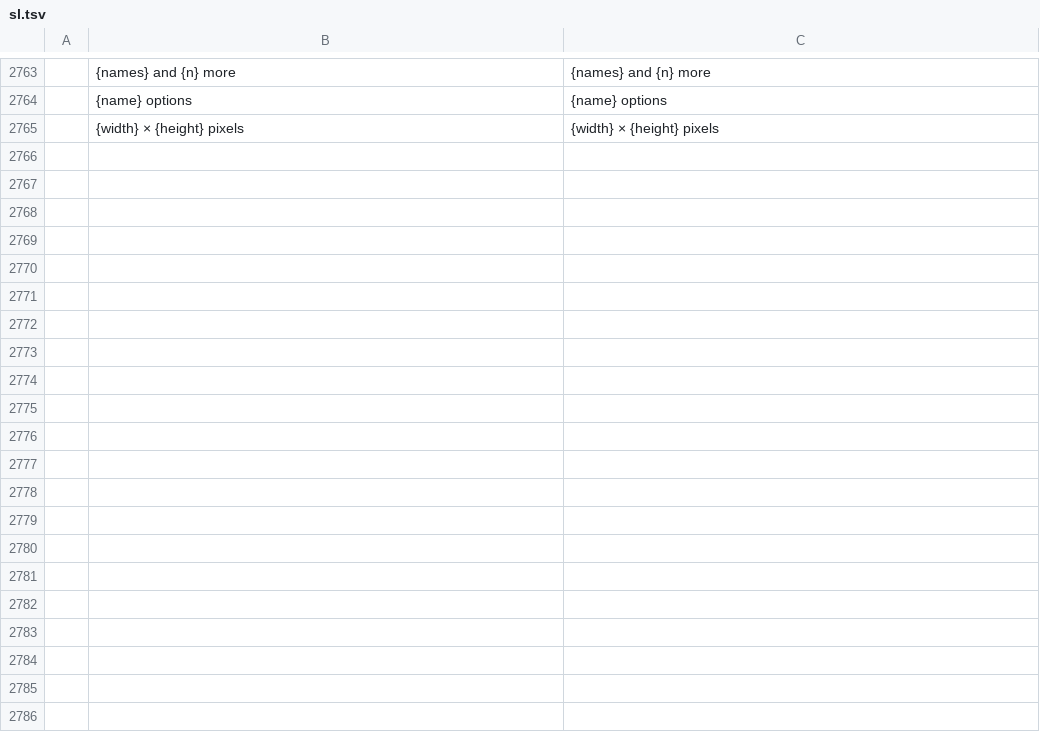
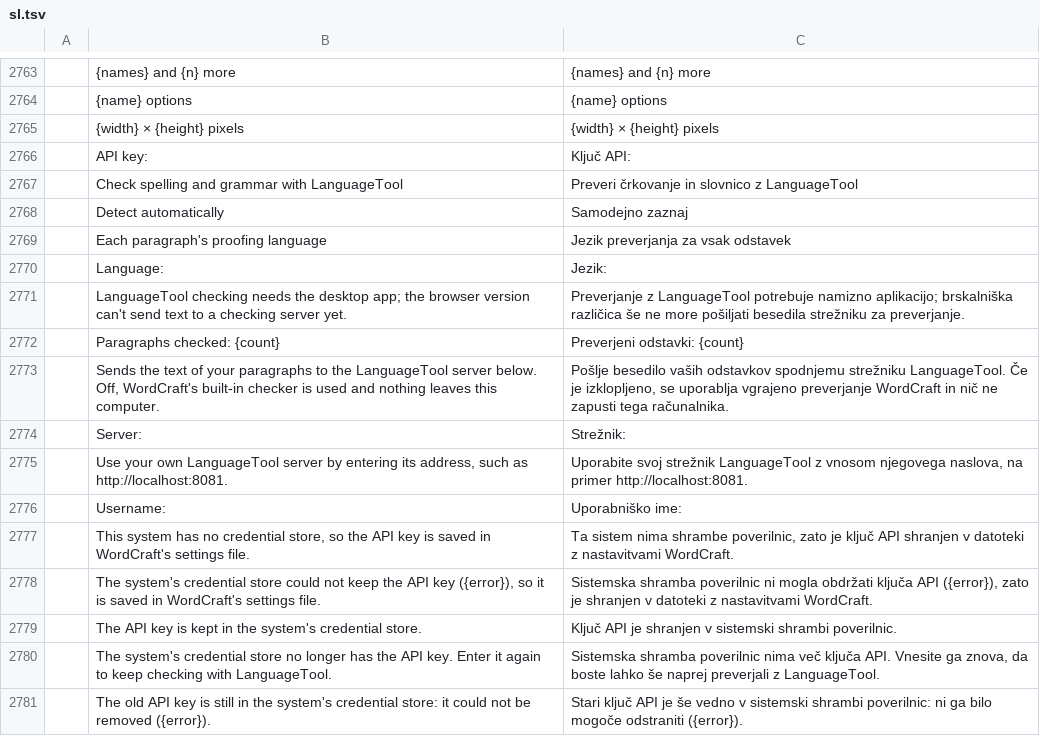
Before and after one commit to dkhlapov/wordcraft, a TSV file: crates/ui-egui/src/i18n/sl.tsv, drawn as a sheet; only a part is shown, gaps mark what is left out; the diff names each change by its address in the sheet, - before the commit and + after, or states it on an @@ line.

```diff
--- a/crates/ui-egui/src/i18n/sl.tsv
+++ b/crates/ui-egui/src/i18n/sl.tsv
+row 2766:  | API key: | Ključ API:
+row 2767:  | Check spelling and grammar with LanguageTool | Preveri črkovanje in slovnico z LanguageTool
+row 2768:  | Detect automatically | Samodejno zaznaj
+row 2769:  | Each paragraph's proofing language | Jezik preverjanja za vsak odstavek
+row 2770:  | Language: | Jezik:
+row 2771:  | LanguageTool checking needs the desktop app; the browser version can't send text to a checking server yet. | Preverjanje z LanguageTool potrebuje namizno aplikacijo; brskalniška različica še ne more pošiljati besedila strežniku za preverjanje.
+row 2772:  | Paragraphs checked: {count} | Preverjeni odstavki: {count}
+row 2773:  | Sends the text of your paragraphs to the LanguageTool server below. Off, WordCraft's built-in checker is used and nothing leaves this computer. | Pošlje besedilo vaših odstavkov spodnjemu strežniku LanguageTool. Če je izklopljeno, se uporablja vgrajeno preverjanje WordCraft in nič ne zapusti tega računalnika.
+row 2774:  | Server: | Strežnik:
+row 2775:  | Use your own LanguageTool server by entering its address, such as http://localhost:8081. | Uporabite svoj strežnik LanguageTool z vnosom njegovega naslova, na primer http://localhost:8081.
+row 2776:  | Username: | Uporabniško ime:
+row 2777:  | This system has no credential store, so the API key is saved in WordCraft's settings file. | Ta sistem nima shrambe poverilnic, zato je ključ API shranjen v datoteki z nastavitvami WordCraft.
+row 2778:  | The system's credential store could not keep the API key ({error}), so it is saved in WordCraft's settings file. | Sistemska shramba poverilnic ni mogla obdržati ključa API ({error}), zato je shranjen v datoteki z nastavitvami WordCraft.
+row 2779:  | The API key is kept in the system's credential store. | Ključ API je shranjen v sistemski shrambi poverilnic.
+row 2780:  | The system's credential store no longer has the API key. Enter it again to keep checking with LanguageTool. | Sistemska shramba poverilnic nima več ključa API. Vnesite ga znova, da boste lahko še naprej preverjali z LanguageTool.
+row 2781:  | The old API key is still in the system's credential store: it could not be removed ({error}). | Stari ključ API je še vedno v sistemski shrambi poverilnic: ni ga bilo mogoče odstraniti ({error}).
```
Also changed, not shown: crates/ui-egui/src/i18n/ro.tsv.
